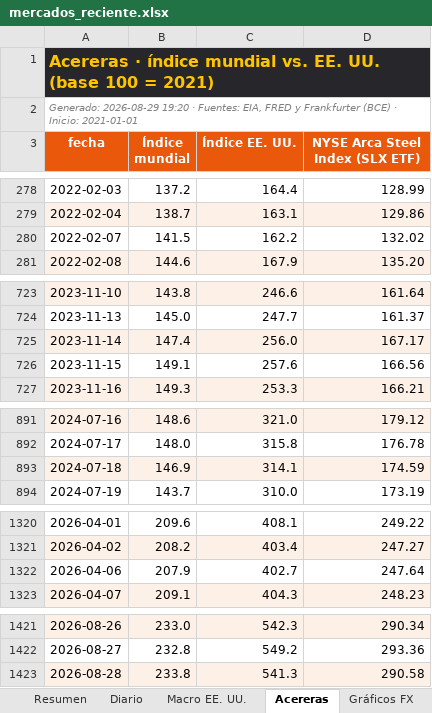
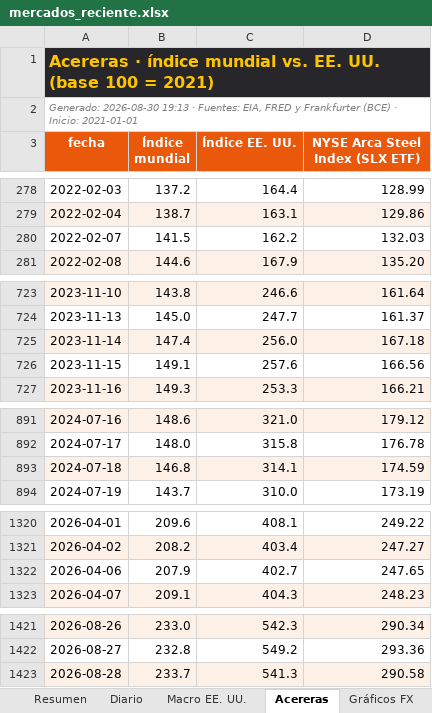
Before and after one commit to benjany2011-sys/Indicators, an Excel workbook: resultados/mercados_reciente.xlsx, sheet Acereras, drawn as a sheet; only a part is shown, gaps mark what is left out; values as stored, in another font and other column widths than the file's, no borders; the diff names each change by its address in the sheet, - before the commit and + after, or states it on an @@ line.

```diff
--- a/resultados/mercados_reciente.xlsx (sheet Acereras)
+++ b/resultados/mercados_reciente.xlsx (sheet Acereras)
-A2 (fecha): Generado: 2026-08-29 19:20 · Fuentes:…
+A2 (fecha): Generado: 2026-08-30 19:13 · Fuentes:…
-D280 (NYSE Arca Steel Index (SLX ETF)): 132.02
+D280 (NYSE Arca Steel Index (SLX ETF)): 132.03
-D725 (NYSE Arca Steel Index (SLX ETF)): 167.17
+D725 (NYSE Arca Steel Index (SLX ETF)): 167.18
-B893 (Índice mundial): 146.9
+B893 (Índice mundial): 146.8
-D1322 (NYSE Arca Steel Index (SLX ETF)): 247.64
+D1322 (NYSE Arca Steel Index (SLX ETF)): 247.65
-B1423 (Índice mundial): 233.8
+B1423 (Índice mundial): 233.7
```
Also changed, not shown: sheet Diario, sheet Resumen, sheet Macro EE. UU., charts or pictures, 5 other files.
